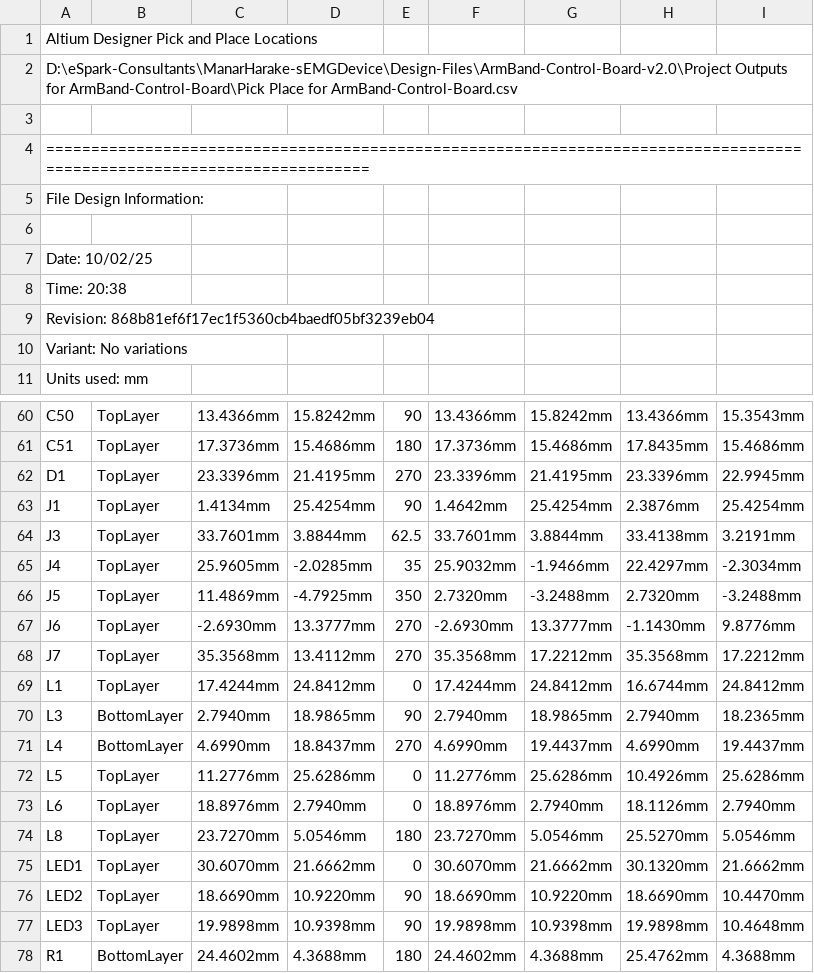
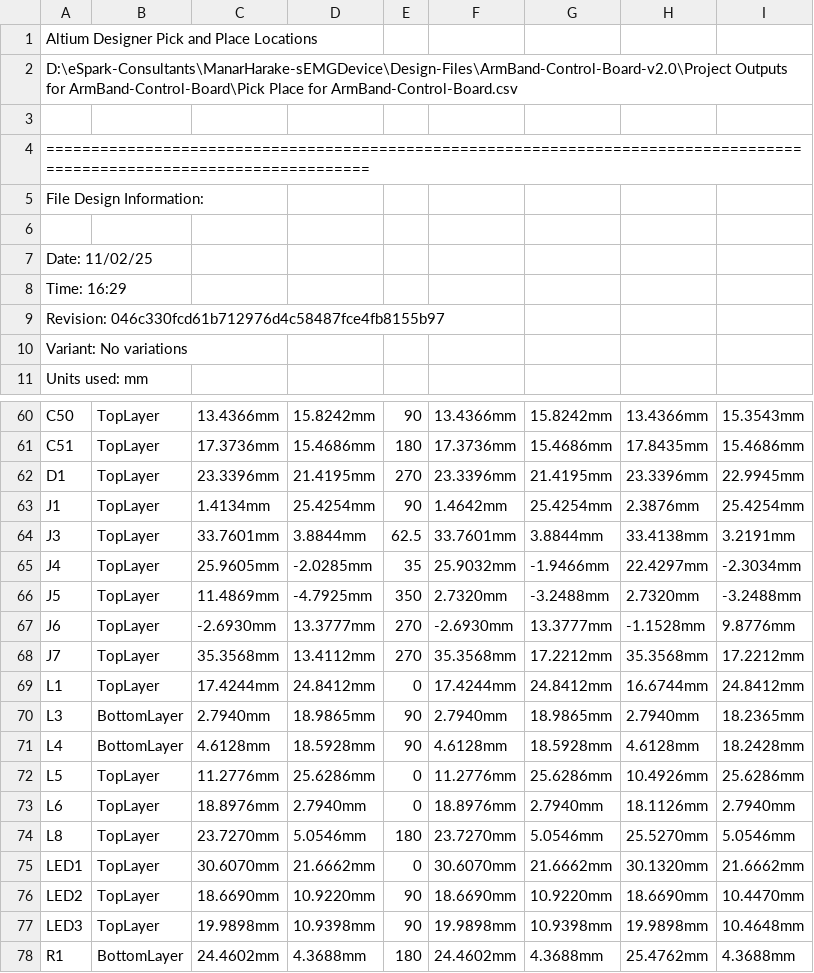
Before and after one commit to eSpark-Backup/manar-harake-s-e-m-g-device, a CSV file: Design-Files/ArmBand-Control-Board-v2.0/Deliverables/Pick n Place/Pick Place for ArmBand-Control-Board.csv, drawn as a sheet; only a part is shown, gaps mark what is left out.

```diff
--- a/Design-Files/ArmBand-Control-Board-v2.0/Deliverables/Pick n Place/Pick Place for ArmBand-Control-Board.csv
+++ b/Design-Files/ArmBand-Control-Board-v2.0/Deliverables/Pick n Place/Pick Place for ArmBand-Control-Board.csv
@@ -6,5 +6,5 @@ File Design Information:
 
-Date:       10/02/25
-Time:       20:38
-Revision:   868b81ef6f17ec1f5360cb4baedf05bf3239eb04
+Date:       11/02/25
+Time:       16:29
+Revision:   046c330fcd61b712976d4c58487fce4fb8155b97
 Variant:    No variations
@@ -66,3 +66,3 @@ Units used: mm
 "J5","TopLayer","11.4869mm","-4.7925mm","350","2.7320mm","-3.2488mm","2.7320mm","-3.2488mm"
-"J6","TopLayer","-2.6930mm","13.3777mm","270","-2.6930mm","13.3777mm","-1.1430mm","9.8776mm"
+"J6","TopLayer","-2.6930mm","13.3777mm","270","-2.6930mm","13.3777mm","-1.1528mm","9.8776mm"
 "J7","TopLayer","35.3568mm","13.4112mm","270","35.3568mm","17.2212mm","35.3568mm","17.2212mm"
@@ -70,3 +70,3 @@ Units used: mm
 "L3","BottomLayer","2.7940mm","18.9865mm","90","2.7940mm","18.9865mm","2.7940mm","18.2365mm"
-"L4","BottomLayer","4.6990mm","18.8437mm","270","4.6990mm","19.4437mm","4.6990mm","19.4437mm"
+"L4","BottomLayer","4.6128mm","18.5928mm","90","4.6128mm","18.5928mm","4.6128mm","18.2428mm"
 "L5","TopLayer","11.2776mm","25.6286mm","0","11.2776mm","25.6286mm","10.4926mm","25.6286mm"
```
Also changed, not shown: Design-Files/ArmBand-Control-Board-v2.0/Deliverables/Pick n Place/Centroid.csv, 39 other files.
